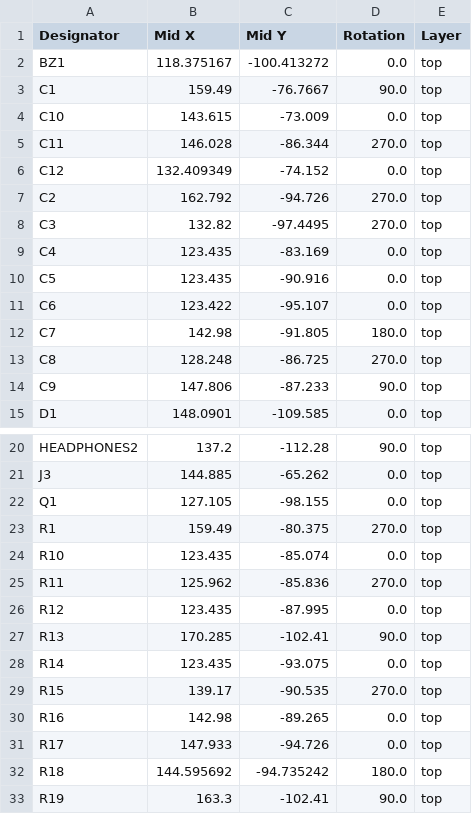
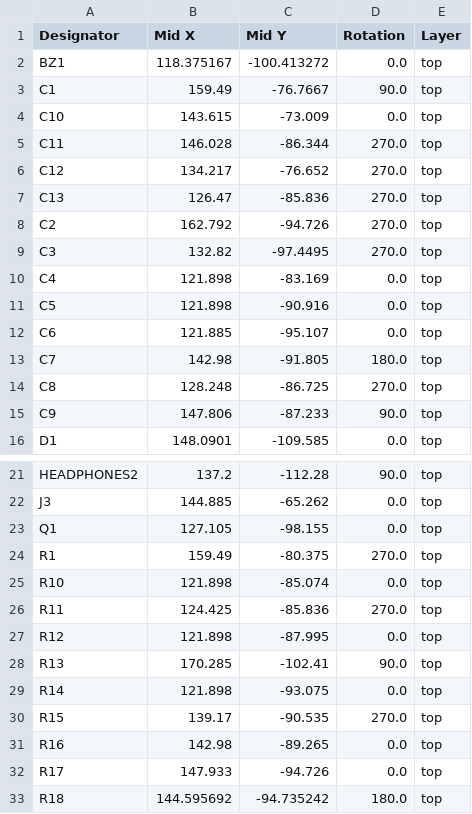
Before and after one commit to fredzo/SarsatJRX, a CSV file: Hardware/SarsatJRX-CMS/production/positions.csv, drawn as a sheet; only a part is shown, gaps mark what is left out; the shorter side is filled out with more unchanged rows.

```diff
--- a/Hardware/SarsatJRX-CMS/production/positions.csv
+++ b/Hardware/SarsatJRX-CMS/production/positions.csv
@@ -5,8 +5,9 @@ C10,143.615,-73.009,0.0,top
 C11,146.028,-86.344,270.0,top
-C12,132.409349,-74.152,0.0,top
+C12,134.217,-76.652,270.0,top
+C13,126.47,-85.836,270.0,top
 C2,162.792,-94.726,270.0,top
 C3,132.82,-97.4495,270.0,top
-C4,123.435,-83.169,0.0,top
-C5,123.435,-90.916,0.0,top
-C6,123.422,-95.107,0.0,top
+C4,121.898,-83.169,0.0,top
+C5,121.898,-90.916,0.0,top
+C6,121.885,-95.107,0.0,top
 C7,142.98,-91.805,180.0,top
@@ -23,7 +24,7 @@ Q1,127.105,-98.155,0.0,top
 R1,159.49,-80.375,270.0,top
-R10,123.435,-85.074,0.0,top
-R11,125.962,-85.836,270.0,top
-R12,123.435,-87.995,0.0,top
+R10,121.898,-85.074,0.0,top
+R11,124.425,-85.836,270.0,top
+R12,121.898,-87.995,0.0,top
 R13,170.285,-102.41,90.0,top
-R14,123.435,-93.075,0.0,top
+R14,121.898,-93.075,0.0,top
 R15,139.17,-90.535,270.0,top
```
Also changed, not shown: Hardware/SarsatJRX-CMS/production/bom.csv, Hardware/SarsatJRX-CMS/production/designators.csv, 2 other files.
